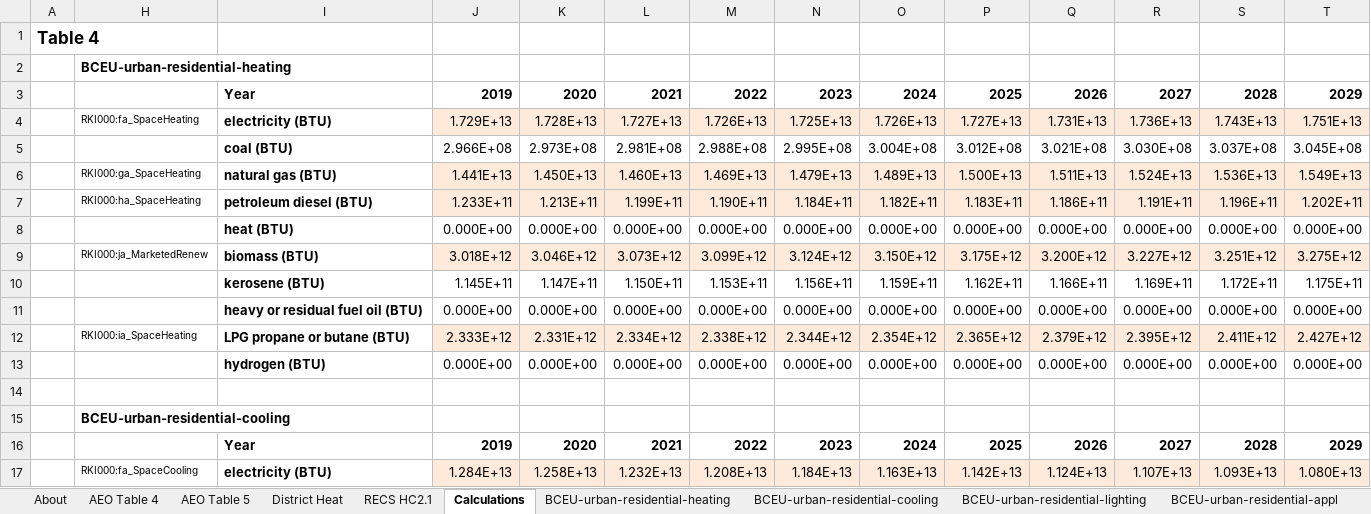
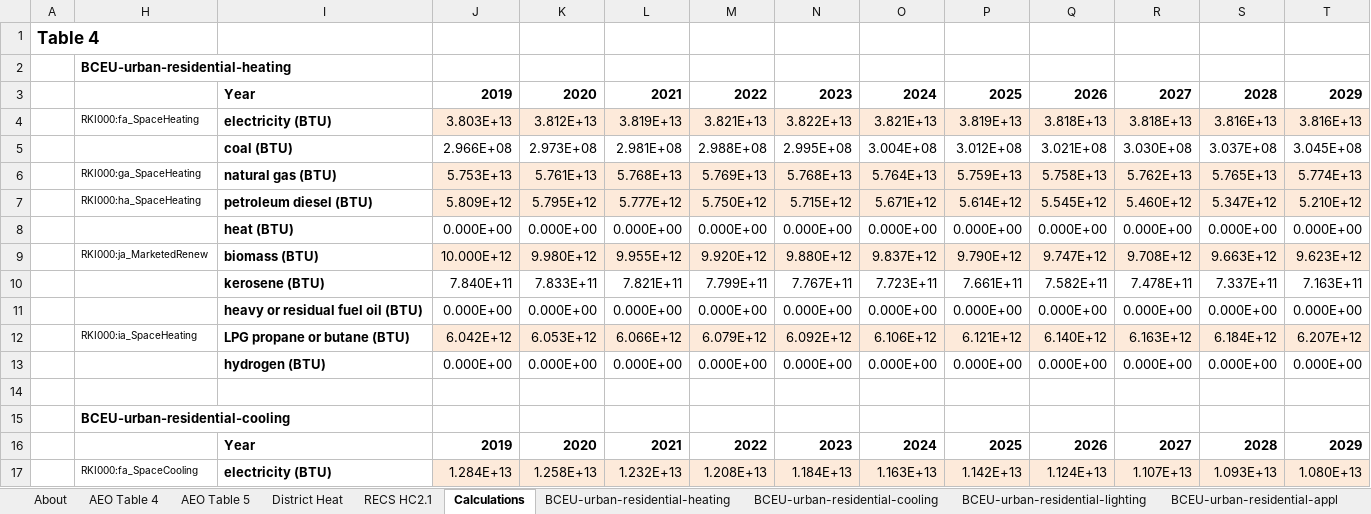
Before and after one commit to EnergyInnovation/eps-virginia, an Excel workbook: InputData/bldgs/BCEU/BAU Components Energy Use.xlsx, sheet Calculations, drawn as a sheet; only a part is shown; values as stored, in another font and other column widths than the file's, no borders; conditional formats not drawn; removed rows and columns are numbered as before the commit, all else as after; rows hold the shown columns only; the diff covers the shown part only; the diff names each change by its address in the sheet, - before the commit and + after, or states it on an @@ line.

Commit message:
Updates to bldgs/BCEU to fix python export issue and updated calibration doc

```diff
--- a/InputData/bldgs/BCEU/BAU Components Energy Use.xlsx (sheet Calculations)
+++ b/InputData/bldgs/BCEU/BAU Components Energy Use.xlsx (sheet Calculations)
-row 4:  | RKI000:fa_SpaceHeating | electricity (BTU) | 1.729E+13 | 1.728E+13 | 1.727E+13 | 1.726E+13 | 1.725E+13 | 1.726E+13 | 1.727E+13 | 1.731E+13 | 1.736E+13 | 1.743E+13 | 1.751E+13
+row 4:  | RKI000:fa_SpaceHeating | electricity (BTU) | 3.803E+13 | 3.812E+13 | 3.819E+13 | 3.821E+13 | 3.822E+13 | 3.821E+13 | 3.819E+13 | 3.818E+13 | 3.818E+13 | 3.816E+13 | 3.816E+13
-row 6:  | RKI000:ga_SpaceHeating | natural gas (BTU) | 1.441E+13 | 1.450E+13 | 1.460E+13 | 1.469E+13 | 1.479E+13 | 1.489E+13 | 1.500E+13 | 1.511E+13 | 1.524E+13 | 1.536E+13 | 1.549E+13
-row 7:  | RKI000:ha_SpaceHeating | petroleum diesel (BTU) | 1.233E+11 | 1.213E+11 | 1.199E+11 | 1.190E+11 | 1.184E+11 | 1.182E+11 | 1.183E+11 | 1.186E+11 | 1.191E+11 | 1.196E+11 | 1.202E+11
+row 6:  | RKI000:ga_SpaceHeating | natural gas (BTU) | 5.753E+13 | 5.761E+13 | 5.768E+13 | 5.769E+13 | 5.768E+13 | 5.764E+13 | 5.759E+13 | 5.758E+13 | 5.762E+13 | 5.765E+13 | 5.774E+13
+row 7:  | RKI000:ha_SpaceHeating | petroleum diesel (BTU) | 5.809E+12 | 5.795E+12 | 5.777E+12 | 5.750E+12 | 5.715E+12 | 5.671E+12 | 5.614E+12 | 5.545E+12 | 5.460E+12 | 5.347E+12 | 5.210E+12
-row 9:  | RKI000:ja_MarketedRenew | biomass (BTU) | 3.018E+12 | 3.046E+12 | 3.073E+12 | 3.099E+12 | 3.124E+12 | 3.150E+12 | 3.175E+12 | 3.200E+12 | 3.227E+12 | 3.251E+12 | 3.275E+12
-row 10:  |  | kerosene (BTU) | 1.145E+11 | 1.147E+11 | 1.150E+11 | 1.153E+11 | 1.156E+11 | 1.159E+11 | 1.162E+11 | 1.166E+11 | 1.169E+11 | 1.172E+11 | 1.175E+11
+row 9:  | RKI000:ja_MarketedRenew | biomass (BTU) | 10.000E+12 | 9.980E+12 | 9.955E+12 | 9.920E+12 | 9.880E+12 | 9.837E+12 | 9.790E+12 | 9.747E+12 | 9.708E+12 | 9.663E+12 | 9.623E+12
+row 10:  |  | kerosene (BTU) | 7.840E+11 | 7.833E+11 | 7.821E+11 | 7.799E+11 | 7.767E+11 | 7.723E+11 | 7.661E+11 | 7.582E+11 | 7.478E+11 | 7.337E+11 | 7.163E+11
-row 12:  | RKI000:ia_SpaceHeating | LPG propane or butane (BTU) | 2.333E+12 | 2.331E+12 | 2.334E+12 | 2.338E+12 | 2.344E+12 | 2.354E+12 | 2.365E+12 | 2.379E+12 | 2.395E+12 | 2.411E+12 | 2.427E+12
+row 12:  | RKI000:ia_SpaceHeating | LPG propane or butane (BTU) | 6.042E+12 | 6.053E+12 | 6.066E+12 | 6.079E+12 | 6.092E+12 | 6.106E+12 | 6.121E+12 | 6.140E+12 | 6.163E+12 | 6.184E+12 | 6.207E+12
```
Also changed, not shown: 6 added rows and 6 removed rows elsewhere in this sheet, 2 other files.
